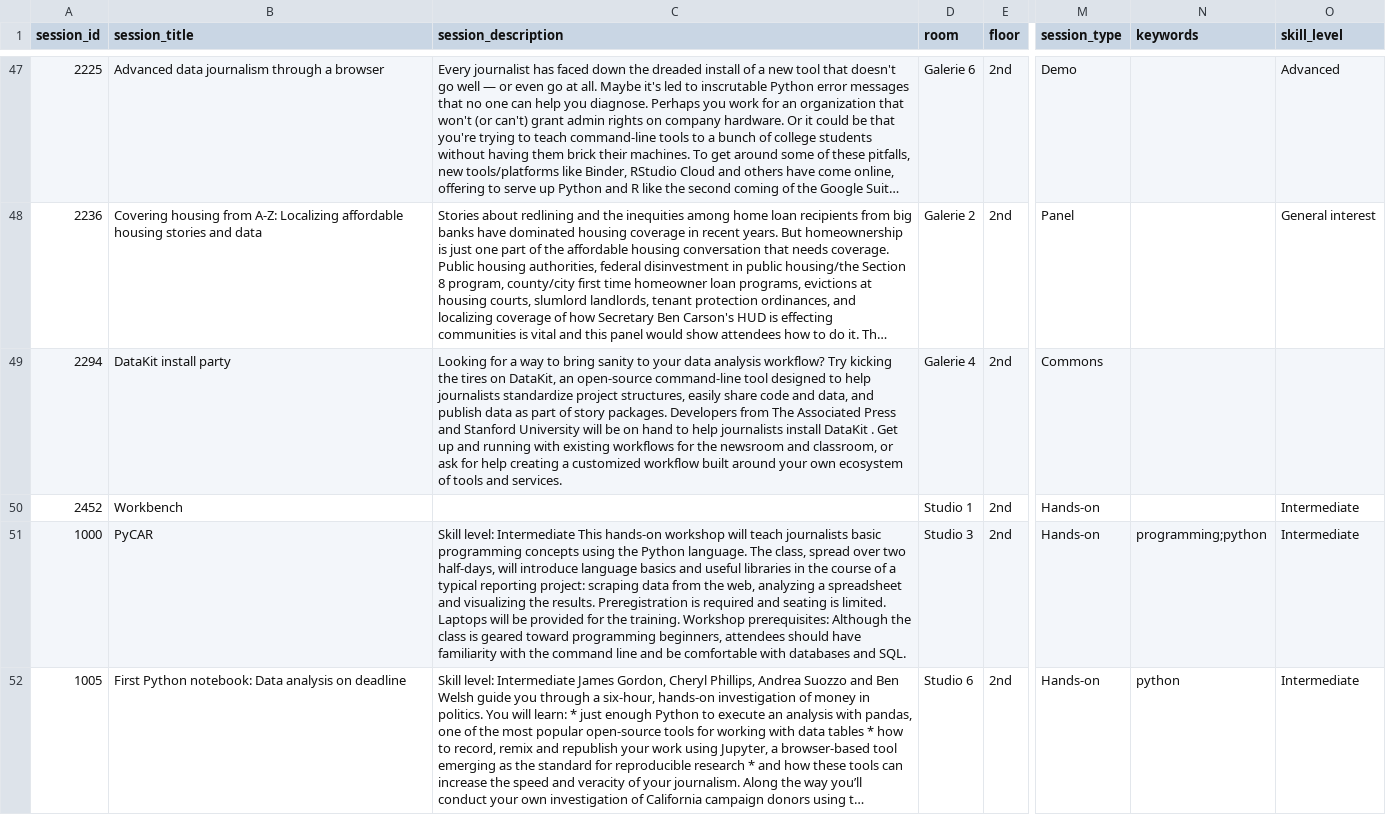
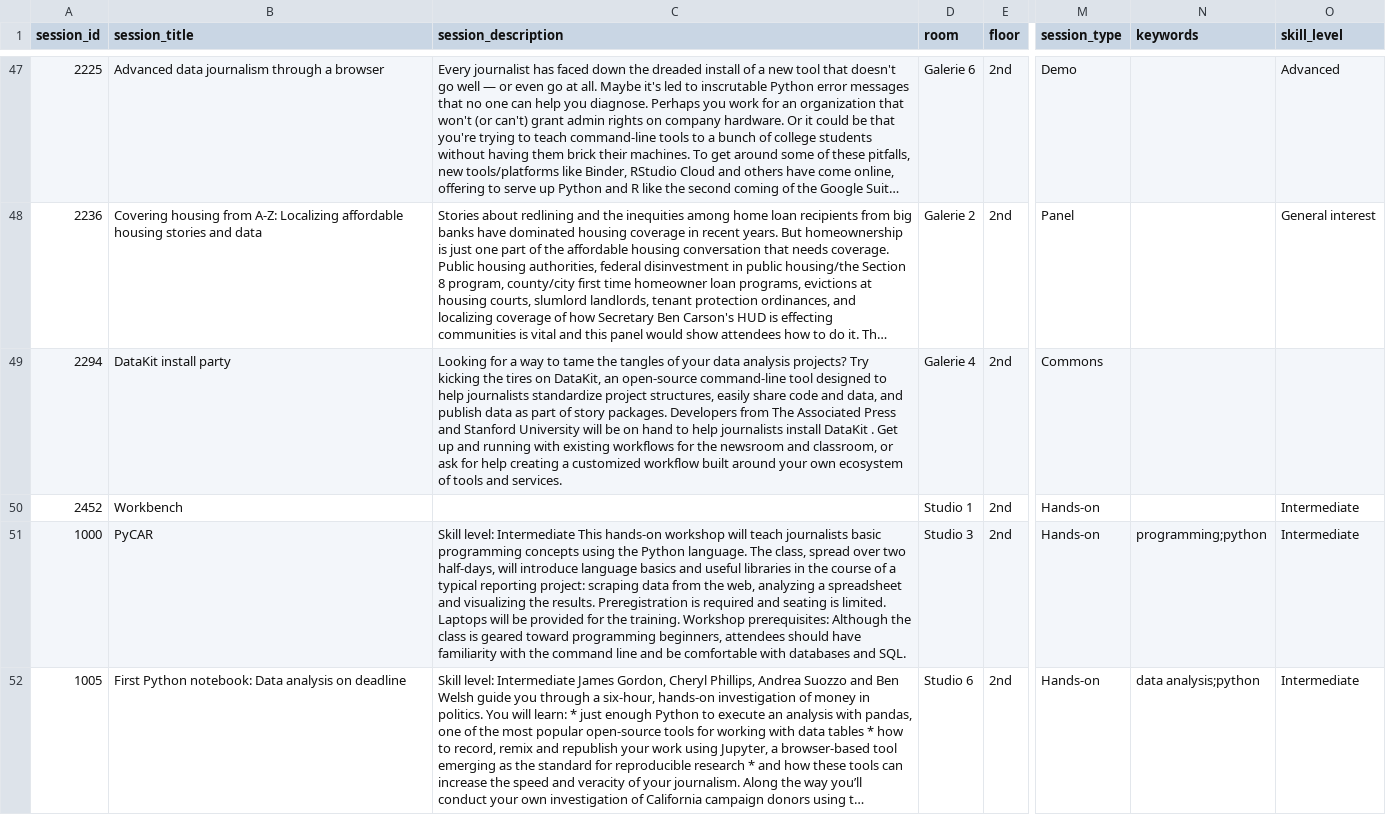
Before and after one commit to ireapps/nicar-2020-schedule, a CSV file: nicar-2020-schedule.csv, drawn as a sheet; only a part is shown, gaps mark what is left out; long unchanged cells end in …; the diff covers the shown part only; the diff names each change by its address in the sheet, - before the commit and + after, or states it on an @@ line.

```diff
--- a/nicar-2020-schedule.csv
+++ b/nicar-2020-schedule.csv
-C49 (session_description): …way to bring sanity to your data analysis workflow? Try kicking…
+C49 (session_description): …way to tame the tangles of your data analysis projects? Try kicking…
-N52 (keywords): python
+N52 (keywords): data analysis;python
```
Also changed, not shown: 31 edited cells elsewhere in this file, 4 other files.
